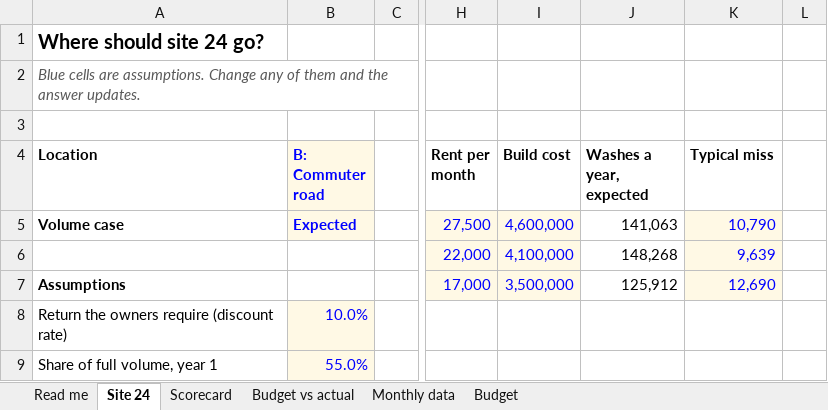
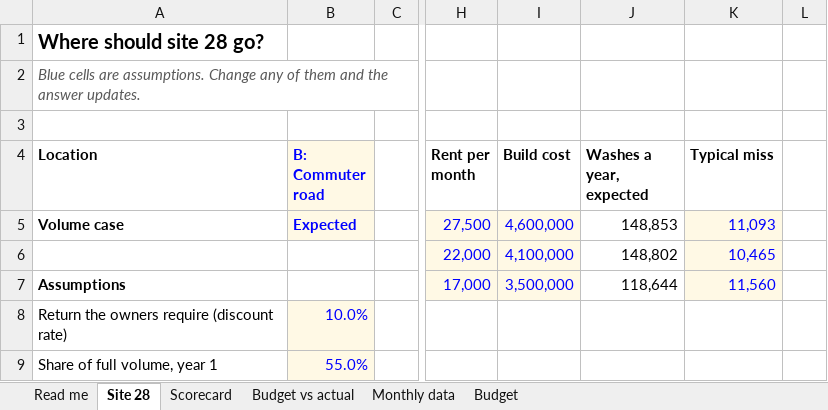
Before and after one commit to aopejf/ml-from-scratch, an Excel workbook: 10_car_wash_finance/car_wash_finance_model.xlsx, sheet Site 28, drawn as a sheet; only a part is shown, gaps mark what is left out; values as stored, in another font and other column widths than the file's, no borders; the diff covers the shown part only; the diff names each change by its address in the sheet, - before the commit and + after, or states it on an @@ line.

```diff
--- a/10_car_wash_finance/car_wash_finance_model.xlsx (sheet Site 28)
+++ b/10_car_wash_finance/car_wash_finance_model.xlsx (sheet Site 28)
-sheet tab: Site 24
+sheet tab: Site 28
-A1 (Location): Where should site 24 go?
+A1 (Location): Where should site 28 go?
-J5 (Washes a year, expected): 141,063
+J5 (Washes a year, expected): 148,853
-K5 (Typical miss): 10,790
+K5 (Typical miss): 11,093
-J6 (Washes a year, expected): 148,268
+J6 (Washes a year, expected): 148,802
-K6 (Typical miss): 9,639
+K6 (Typical miss): 10,465
-J7 (Washes a year, expected): 125,912
+J7 (Washes a year, expected): 118,644
-K7 (Typical miss): 12,690
+K7 (Typical miss): 11,560
```
Also changed, not shown: 8 added rows, 8 removed rows and 11 edited cells elsewhere in this sheet, sheet Monthly data, sheet Budget, sheet Scorecard, sheet Read me, formulas that keep their value, 26 other files.
